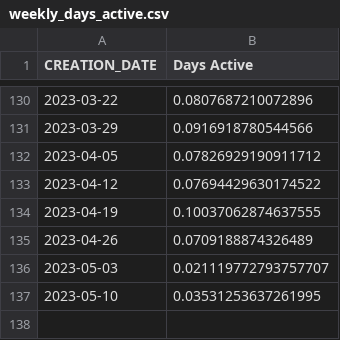
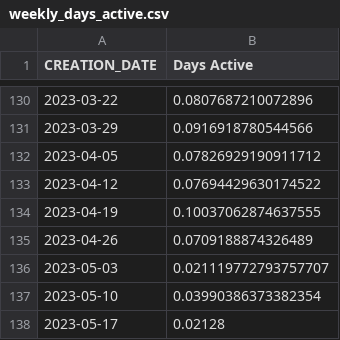
Before and after one commit to spire-fyi/spire_fyi, a CSV file: data/weekly_days_active.csv, drawn as a sheet; only a part is shown, gaps mark what is left out.

```diff
--- a/data/weekly_days_active.csv
+++ b/data/weekly_days_active.csv
@@ -136,2 +136,3 @@ CREATION_DATE,Days Active
 2023-05-03,0.021119772793757707
-2023-05-10,0.03531253637261995
+2023-05-10,0.03990386373382354
+2023-05-17,0.02128
```
Also changed, not shown: data/dex_info.csv, data/dex_new_users.csv, 12 other files.
